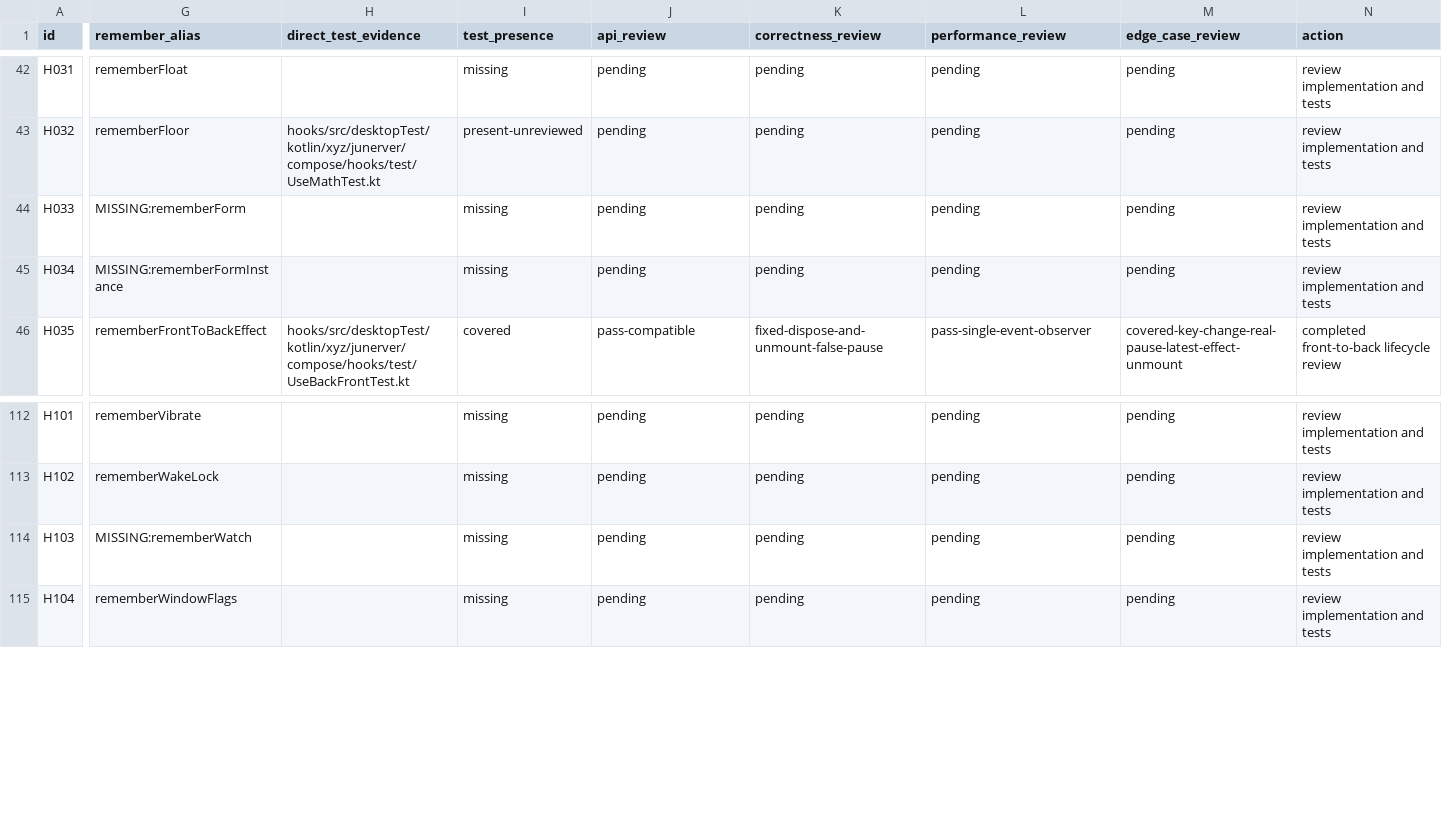
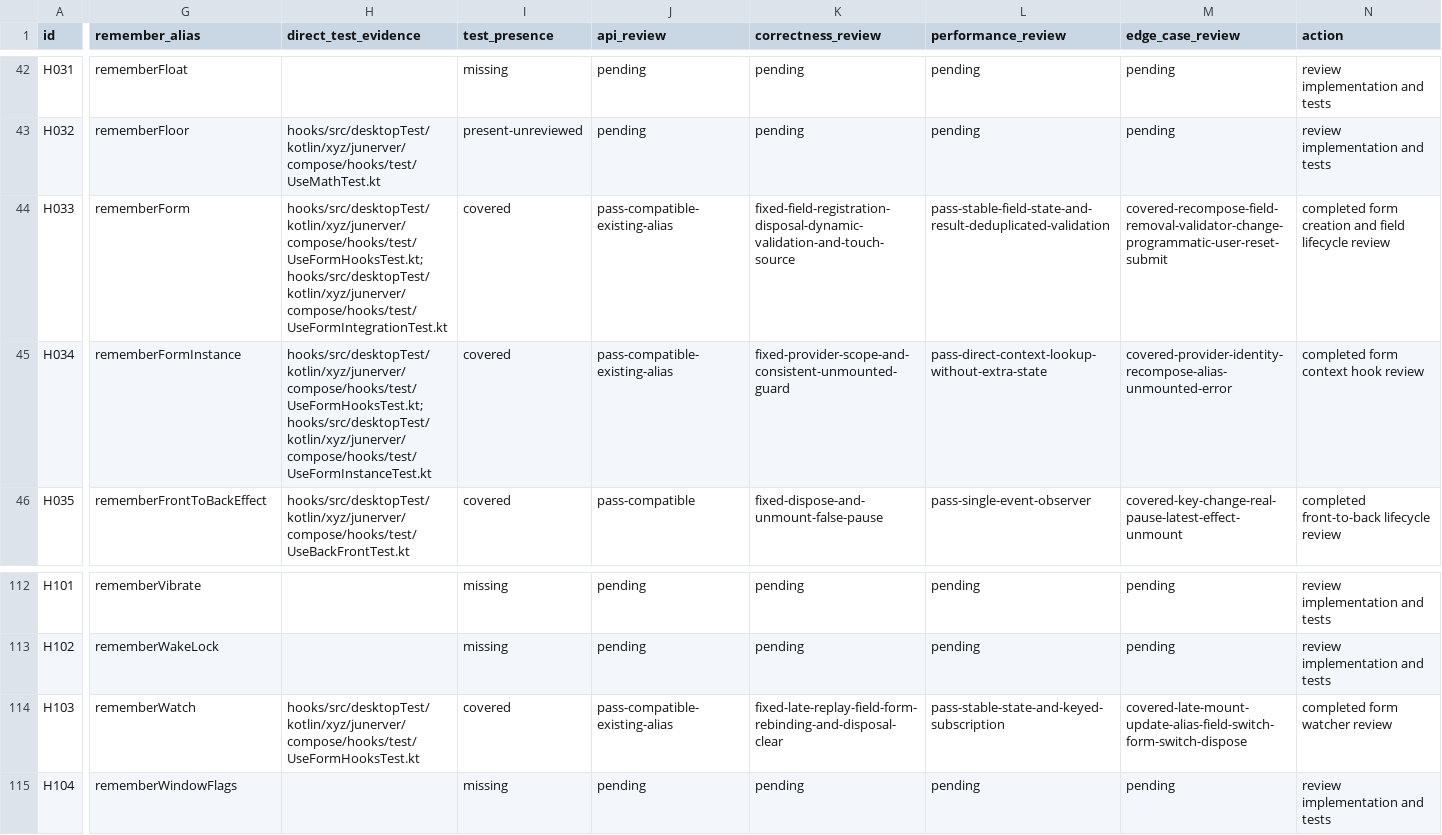
Before and after one commit to junerver/ComposeHooks, a CSV file: docs/hook-review-todo.csv, drawn as a sheet; only a part is shown, gaps mark what is left out; the diff covers the shown part only; the diff names each change by its address in the sheet, - before the commit and + after, or states it on an @@ line.

Commit message:
🐛 [Hooks]: Fix form hook lifecycle

```diff
--- a/docs/hook-review-todo.csv
+++ b/docs/hook-review-todo.csv
-G44 (remember_alias): MISSING:rememberForm
+G44 (remember_alias): rememberForm
-H44 (direct_test_evidence): (empty)
+H44 (direct_test_evidence): hooks/src/desktopTest/kotlin/xyz/junerver/compose/hooks/test/UseFormHooksTest.kt;hooks/src/desktopTest/kotlin/xyz/junerver/compose/hooks/test/UseFormIntegrationTest.kt
-I44:I45 (test_presence): missing
+I44:I45 (test_presence): covered
-J44:J45 (api_review): pending
+J44:J45 (api_review): pass-compatible-existing-alias
-K44 (correctness_review): pending
+K44 (correctness_review): fixed-field-registration-disposal-dynamic-validation-and-touch-source
-L44 (performance_review): pending
+L44 (performance_review): pass-stable-field-state-and-result-deduplicated-validation
-M44 (edge_case_review): pending
+M44 (edge_case_review): covered-recompose-field-removal-validator-change-programmatic-user-reset-submit
-N44 (action): review implementation and tests
+N44 (action): completed form creation and field lifecycle review
-G45 (remember_alias): MISSING:rememberFormInstance
+G45 (remember_alias): rememberFormInstance
-H45 (direct_test_evidence): (empty)
+H45 (direct_test_evidence): hooks/src/desktopTest/kotlin/xyz/junerver/compose/hooks/test/UseFormHooksTest.kt;hooks/src/desktopTest/kotlin/xyz/junerver/compose/hooks/test/UseFormInstanceTest.kt
-K45 (correctness_review): pending
+K45 (correctness_review): fixed-provider-scope-and-consistent-unmounted-guard
-L45 (performance_review): pending
+L45 (performance_review): pass-direct-context-lookup-without-extra-state
-M45 (edge_case_review): pending
+M45 (edge_case_review): covered-provider-identity-recompose-alias-unmounted-error
-N45 (action): review implementation and tests
+N45 (action): completed form context hook review
-G114 (remember_alias): MISSING:rememberWatch
+G114 (remember_alias): rememberWatch
-H114 (direct_test_evidence): (empty)
+H114 (direct_test_evidence): hooks/src/desktopTest/kotlin/xyz/junerver/compose/hooks/test/UseFormHooksTest.kt
-I114 (test_presence): missing
+I114 (test_presence): covered
-J114 (api_review): pending
+J114 (api_review): pass-compatible-existing-alias
-K114 (correctness_review): pending
+K114 (correctness_review): fixed-late-replay-field-form-rebinding-and-disposal-clear
-L114 (performance_review): pending
+L114 (performance_review): pass-stable-state-and-keyed-subscription
-M114 (edge_case_review): pending
+M114 (edge_case_review): covered-late-mount-update-alias-field-switch-form-switch-dispose
-N114 (action): review implementation and tests
+N114 (action): completed form watcher review
```
Also changed, not shown: 9 edited cells elsewhere in this file, 6 other files.
